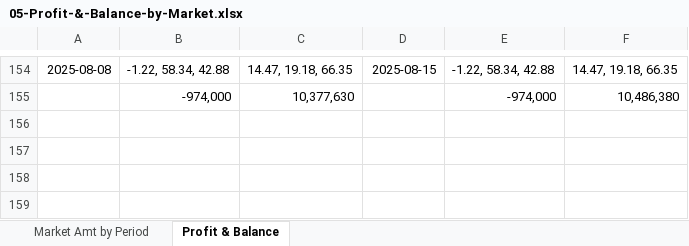
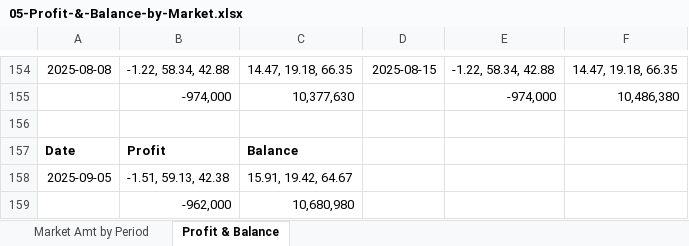
Before and after one commit to santimcs/A5, an Excel workbook: Excel/05-Profit-&-Balance-by-Market.xlsx, sheet Profit & Balance, drawn as a sheet; only a part is shown, gaps mark what is left out; values as stored, in another font and other column widths than the file's, no borders; the diff names each change by its address in the sheet, - before the commit and + after, or states it on an @@ line.

```diff
--- a/Excel/05-Profit-&-Balance-by-Market.xlsx (sheet Profit & Balance)
+++ b/Excel/05-Profit-&-Balance-by-Market.xlsx (sheet Profit & Balance)
+row 156: (empty)
+row 157: Date | Profit | Balance
+row 158: 2025-09-05 | -1.51, 59.13, 42.38 | 15.91, 19.42, 64.67
+row 159:  | -962,000 | 10,680,980
```
Also changed, not shown: sheet Market Amt by Period, Excel/01-CashFlow.xlsx, Excel/04-Amt-by-period.xlsx, 20 other files.
